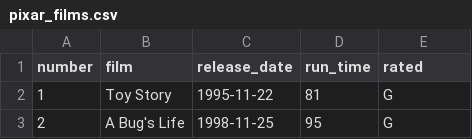
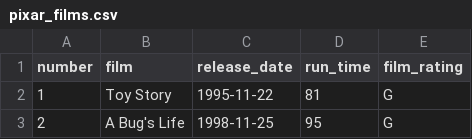
Before and after one commit to erictleung/pixarfilms, a CSV file: data-raw/pixar_films.csv, drawn as a sheet; only a part is shown.

Commit message:
Rename rating to film_rating in pixar_films
This will make it more clear on what kind of rating.

```diff
--- a/data-raw/pixar_films.csv
+++ b/data-raw/pixar_films.csv
@@ -1,2 +1,2 @@
-number,film,release_date,run_time,rated
+number,film,release_date,run_time,film_rating
 1,Toy Story,1995-11-22,81,G
```
Also changed, not shown: 3 other files.
